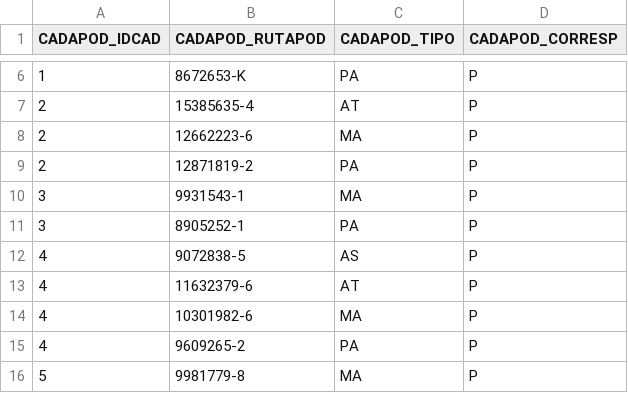
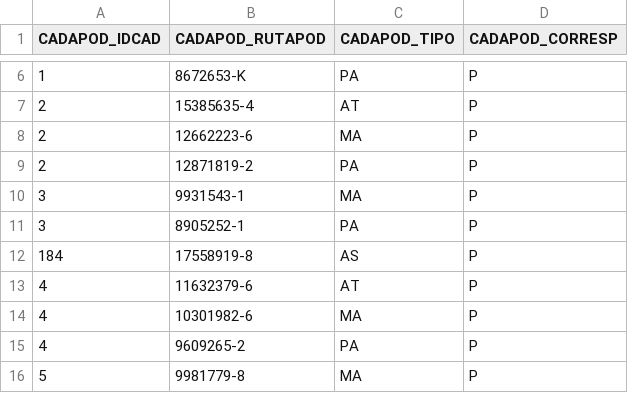
Before and after one commit to cadeteenlinea/cadeteenlinea_web, a CSV file: csv/3.csv, drawn as a sheet; only a part is shown, gaps mark what is left out.

```diff
--- a/csv/3.csv
+++ b/csv/3.csv
@@ -11,3 +11,3 @@ CADAPOD_IDCAD;CADAPOD_RUTAPOD;CADAPOD_TIPO;CADAPOD_CORRESP
 3;8905252-1;PA;P
-4;9072838-5;AS;P
+184;17558919-8;AS;P
 4;11632379-6;AT;P
```
Also changed, not shown: csv/1.csv, csv/8.csv, 6 other files.
